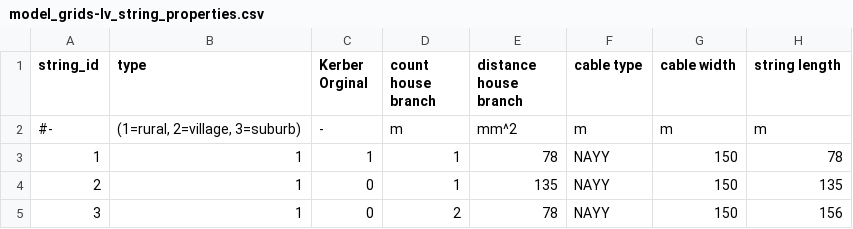
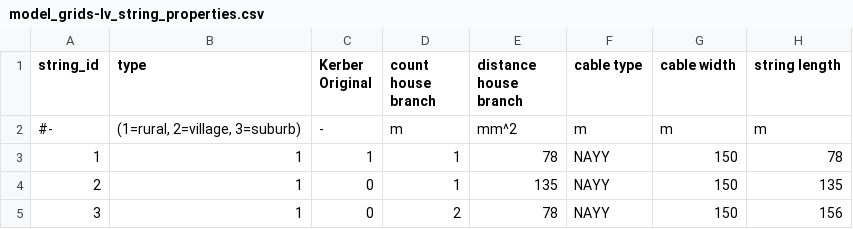
Before and after one commit to openego/ding0, a CSV file: dingo/data/model_grids-lv_string_properties.csv, drawn as a sheet; only a part is shown; the diff names each change by its address in the sheet, - before the commit and + after, or states it on an @@ line.

Commit message:
fix typo

```diff
--- a/dingo/data/model_grids-lv_string_properties.csv
+++ b/dingo/data/model_grids-lv_string_properties.csv
-C1: Kerber Orginal
+C1: Kerber Original
```
